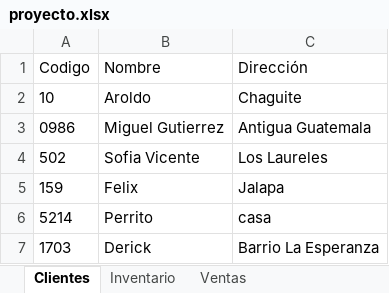
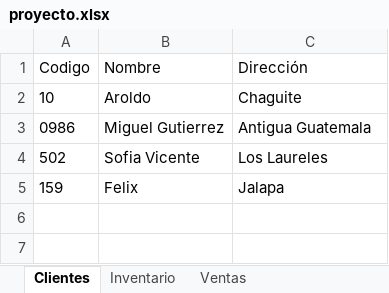
Before and after one commit to LunaDRK/Proyecto_Final, an Excel workbook: algoritmos/transacciones_ventas/proyecto.xlsx, sheet Clientes, drawn as a sheet; values as stored, in another font and other column widths than the file's, no borders; the diff names each change by its address in the sheet, - before the commit and + after, or states it on an @@ line.

```diff
--- a/algoritmos/transacciones_ventas/proyecto.xlsx (sheet Clientes)
+++ b/algoritmos/transacciones_ventas/proyecto.xlsx (sheet Clientes)
-row 6: 5214 | Perrito | casa
-row 7: 1703 | Derick | Barrio La Esperanza
```
Also changed, not shown: sheet Ventas, sheet Inventario, algoritmos/reportes/Reporte_Clientes.xlsx, algoritmos/reportes/Reporte_Inventario.xlsx, 5 other files.
